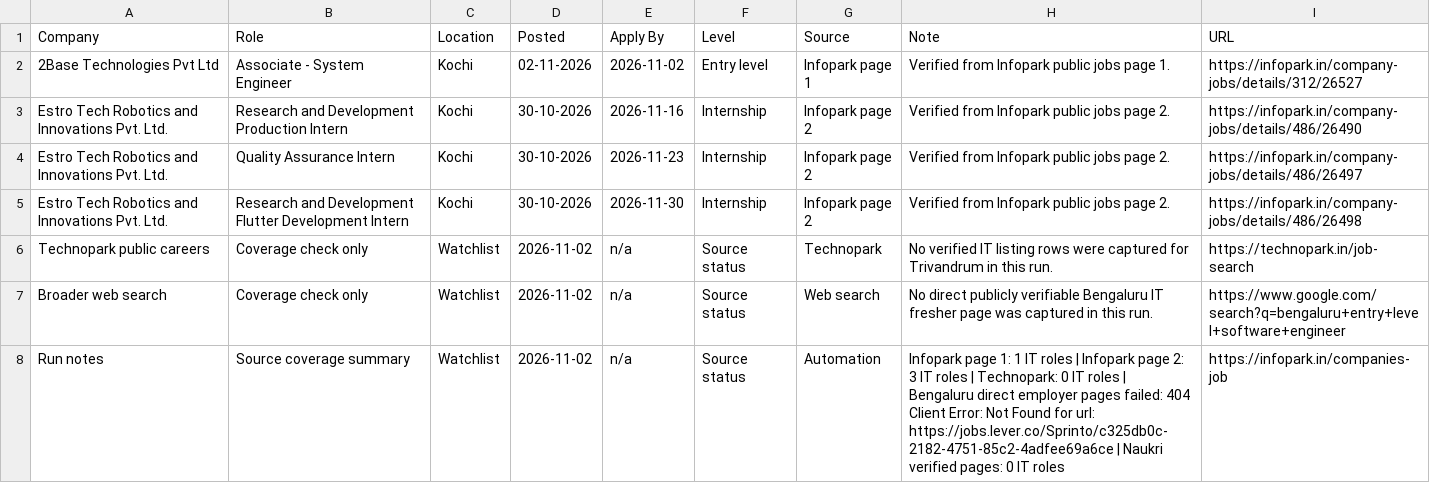
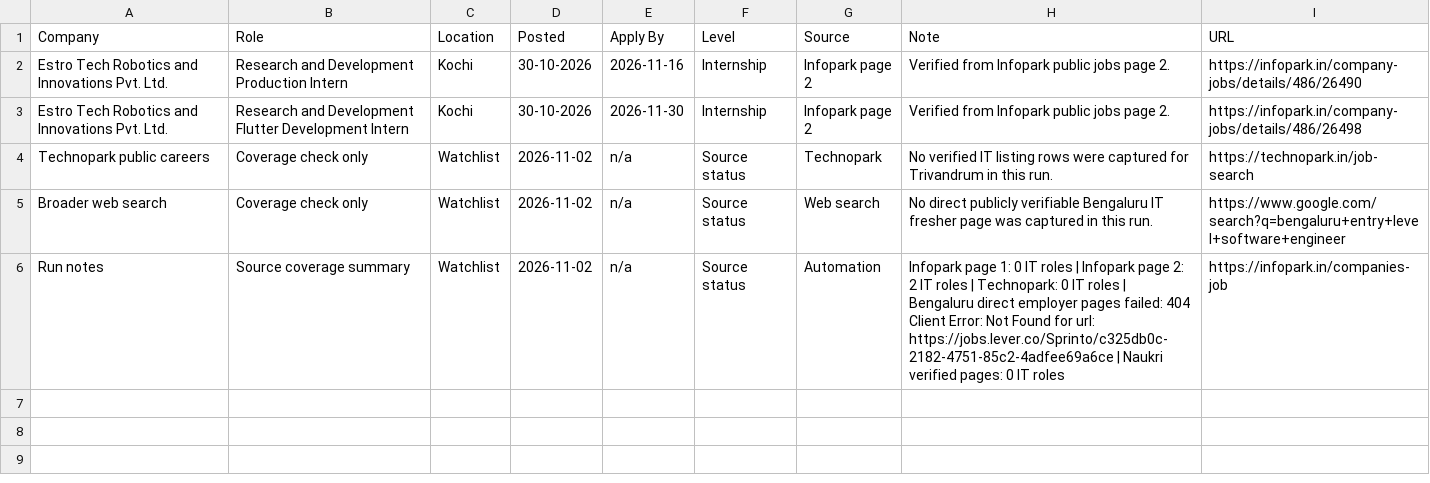
Before and after one commit to sk-learner/Automation-freshers-job-alert, a CSV file: outputs/freshers-job-board.csv, drawn as a sheet.

```diff
--- a/outputs/freshers-job-board.csv
+++ b/outputs/freshers-job-board.csv
@@ -1,5 +1,3 @@
 Company,Role,Location,Posted,Apply By,Level,Source,Note,URL
-2Base Technologies Pvt Ltd,Associate - System Engineer,Kochi,02-11-2026,2026-11-02,Entry level,Infopark page 1,Verified from Infopark public jobs page 1.,https://infopark.in/company-jobs/details/312/26527
 Estro Tech Robotics and Innovations Pvt. Ltd.,Research and Development Production Intern,Kochi,30-10-2026,2026-11-16,Internship,Infopark page 2,Verified from Infopark public jobs page 2.,https://infopark.in/company-jobs/details/486/26490
-Estro Tech Robotics and Innovations Pvt. Ltd.,Quality Assurance Intern,Kochi,30-10-2026,2026-11-23,Internship,Infopark page 2,Verified from Infopark public jobs page 2.,https://infopark.in/company-jobs/details/486/26497
 Estro Tech Robotics and Innovations Pvt. Ltd.,Research and Development Flutter Development Intern,Kochi,30-10-2026,2026-11-30,Internship,Infopark page 2,Verified from Infopark public jobs page 2.,https://infopark.in/company-jobs/details/486/26498
@@ -7,2 +5,2 @@ Technopark public careers,Coverage check only,Watchlist,2026-11-02,n/a,Source st
 Broader web search,Coverage check only,Watchlist,2026-11-02,n/a,Source status,Web search,No direct publicly verifiable Bengaluru IT fresher page was captured in this run.,https://www.google.com/search?q=bengaluru+entry+level+software+engineer
-Run notes,Source coverage summary,Watchlist,2026-11-02,n/a,Source status,Automation,Infopark page 1: 1 IT roles | Infopark page 2: 3 IT roles | Technopark: 0 IT roles | Bengaluru direct employer pages failed: 404 Client Error: Not Found for url: https://jobs.lever.co/Sprinto/c325db0c-2182-4751-85c2-4adfee69a6ce | Naukri verified pages: 0 IT roles,https://infopark.in/companies-job
+Run notes,Source coverage summary,Watchlist,2026-11-02,n/a,Source status,Automation,Infopark page 1: 0 IT roles | Infopark page 2: 2 IT roles | Technopark: 0 IT roles | Bengaluru direct employer pages failed: 404 Client Error: Not Found for url: https://jobs.lever.co/Sprinto/c325db0c-2182-4751-85c2-4adfee69a6ce | Naukri verified pages: 0 IT roles,https://infopark.in/companies-job
```
Also changed, not shown: docs/freshers-job-board.csv, 4 other files.
